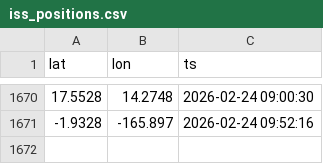
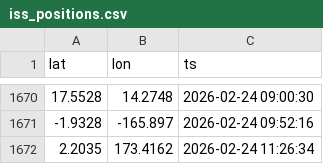
Before and after one commit to dzweben/ISS-Map-Building-Python, a CSV file: iss_positions.csv, drawn as a sheet; only a part is shown, gaps mark what is left out; the diff names each change by its address in the sheet, - before the commit and + after, or states it on an @@ line.

```diff
--- a/iss_positions.csv
+++ b/iss_positions.csv
+row 1672: 2.2035 | 173.4162 | 2026-02-24 11:26:34
```
Also changed, not shown: 1 other file.
